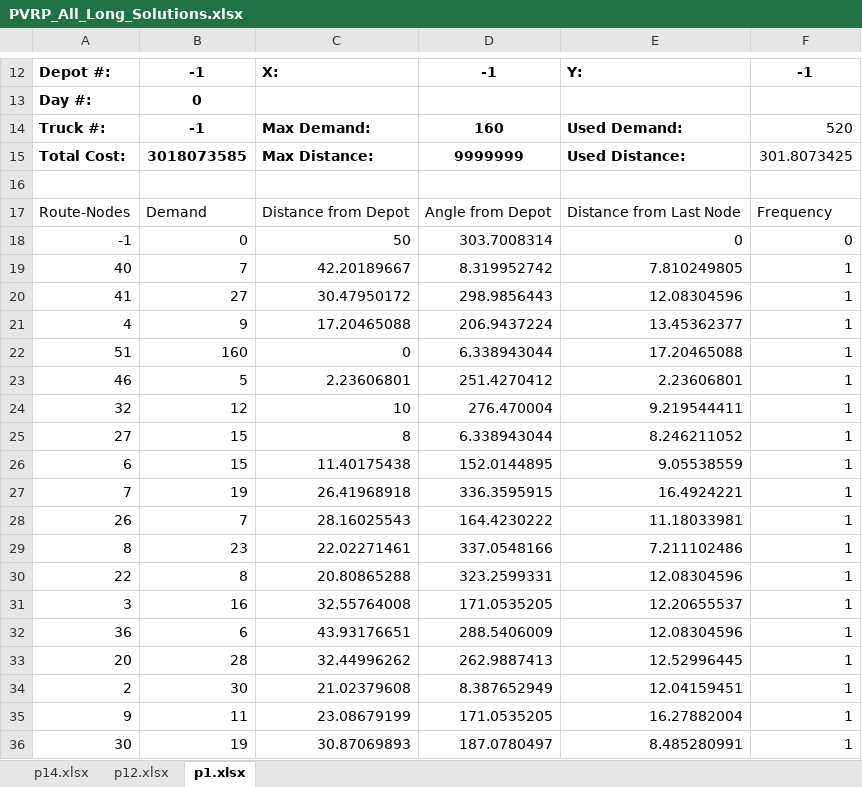
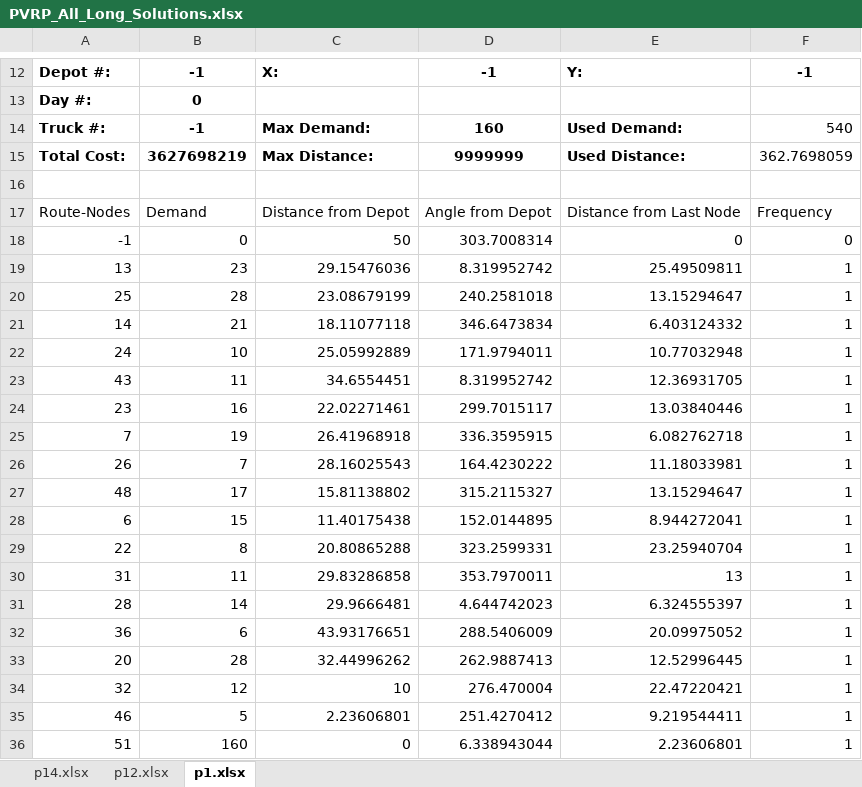
Before and after one commit to joshS314159/Zeus_TR, an Excel workbook: data/TR/results/PVRP_All_Long_Solutions.xlsx, sheet p1.xlsx, drawn as a sheet; only a part is shown, gaps mark what is left out; values as stored, in another font and other column widths than the file's, no borders; removed rows and columns are numbered as before the commit, all else as after; the diff covers the shown part only; the diff names each change by its address in the sheet, - before the commit and + after, or states it on an @@ line.

```diff
--- a/data/TR/results/PVRP_All_Long_Solutions.xlsx (sheet p1.xlsx)
+++ b/data/TR/results/PVRP_All_Long_Solutions.xlsx (sheet p1.xlsx)
-F14: 520
+F14: 540
-B15: 3018073585
+B15: 3627698219
-F15: 301.8073425
+F15: 362.7698059
-row 19: 40 | 7 | 42.20189667 | 8.319952742 | 7.810249805 | 1
-row 20: 41 | 27 | 30.47950172 | 298.9856443 | 12.08304596 | 1
-row 21: 4 | 9 | 17.20465088 | 206.9437224 | 13.45362377 | 1
-row 22: 51 | 160 | 0 | 6.338943044 | 17.20465088 | 1
-row 23: 46 | 5 | 2.23606801 | 251.4270412 | 2.23606801 | 1
-row 24: 32 | 12 | 10 | 276.470004 | 9.219544411 | 1
-row 25: 27 | 15 | 8 | 6.338943044 | 8.246211052 | 1
-row 26: 6 | 15 | 11.40175438 | 152.0144895 | 9.05538559 | 1
+row 19: 13 | 23 | 29.15476036 | 8.319952742 | 25.49509811 | 1
+row 20: 25 | 28 | 23.08679199 | 240.2581018 | 13.15294647 | 1
+row 21: 14 | 21 | 18.11077118 | 346.6473834 | 6.403124332 | 1
+row 22: 24 | 10 | 25.05992889 | 171.9794011 | 10.77032948 | 1
+row 23: 43 | 11 | 34.6554451 | 8.319952742 | 12.36931705 | 1
+row 24: 23 | 16 | 22.02271461 | 299.7015117 | 13.03840446 | 1
-E25: 16.4924221
+E25: 6.082762718
-row 29: 8 | 23 | 22.02271461 | 337.0548166 | 7.211102486 | 1
+row 27: 48 | 17 | 15.81138802 | 315.2115327 | 13.15294647 | 1
+row 28: 6 | 15 | 11.40175438 | 152.0144895 | 8.944272041 | 1
-E29: 12.08304596
+E29: 23.25940704
-row 31: 3 | 16 | 32.55764008 | 171.0535205 | 12.20655537 | 1
+row 30: 31 | 11 | 29.83286858 | 353.7970011 | 13 | 1
+row 31: 28 | 14 | 29.9666481 | 4.644742023 | 6.324555397 | 1
-E32: 12.08304596
+E32: 20.09975052
-row 34: 2 | 30 | 21.02379608 | 8.387652949 | 12.04159451 | 1
-row 35: 9 | 11 | 23.08679199 | 171.0535205 | 16.27882004 | 1
-row 36: 30 | 19 | 30.87069893 | 187.0780497 | 8.485280991 | 1
+row 34: 32 | 12 | 10 | 276.470004 | 22.47220421 | 1
+row 35: 46 | 5 | 2.23606801 | 251.4270412 | 9.219544411 | 1
+row 36: 51 | 160 | 0 | 6.338943044 | 2.23606801 | 1
```
Also changed, not shown: 92 added rows, 92 removed rows and 68 edited cells elsewhere in this sheet, data/TR/results/PVRP_All_Short_Solutions.xlsx, data/TR/results/PVRP_Comparison_Results.xlsx, 25 other files.
